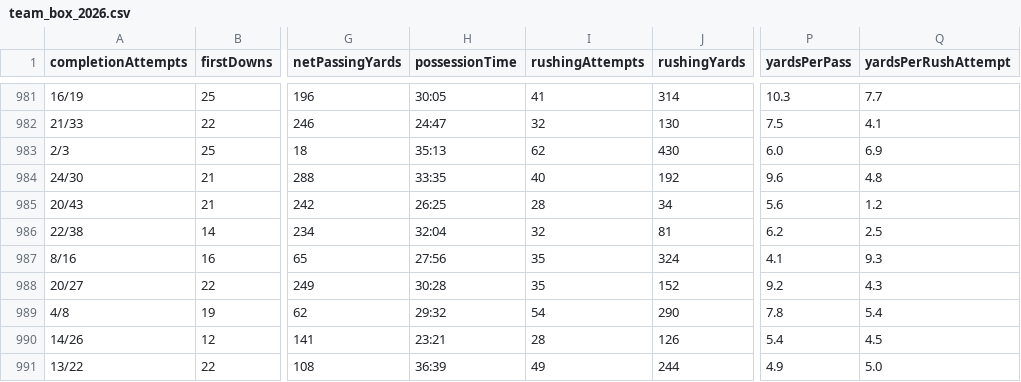
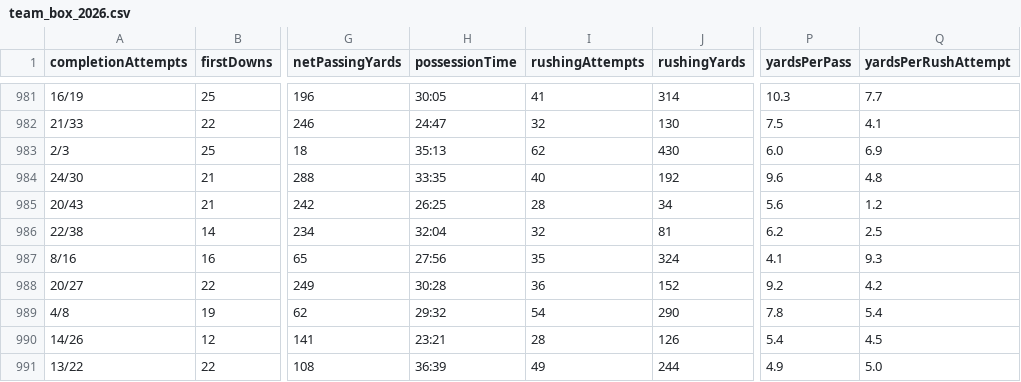
Before and after one commit to easymoneyschulz/sports-betting-command-center, a CSV file: automation/data/cfb/team_box_2026.csv, drawn as a sheet; only a part is shown, gaps mark what is left out; the diff covers the shown part only; the diff names each change by its address in the sheet, - before the commit and + after, or states it on an @@ line.

```diff
--- a/automation/data/cfb/team_box_2026.csv
+++ b/automation/data/cfb/team_box_2026.csv
-I988 (rushingAttempts): 35
+I988 (rushingAttempts): 36
-Q988 (yardsPerRushAttempt): 4.3
+Q988 (yardsPerRushAttempt): 4.2
```
Also changed, not shown: 10 added rows and 14 edited cells elsewhere in this file, automation/data/cfb/cfb_schedules_2026.csv, 1 other file.
